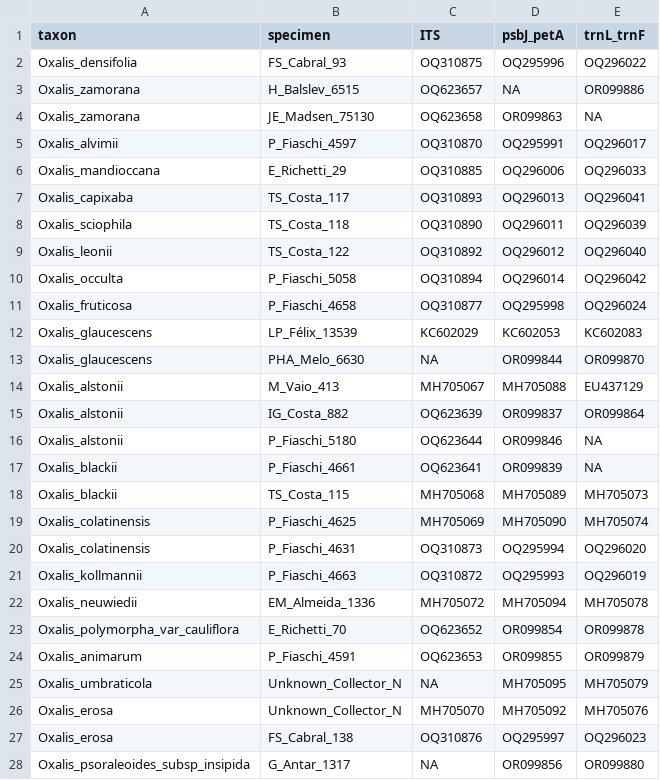
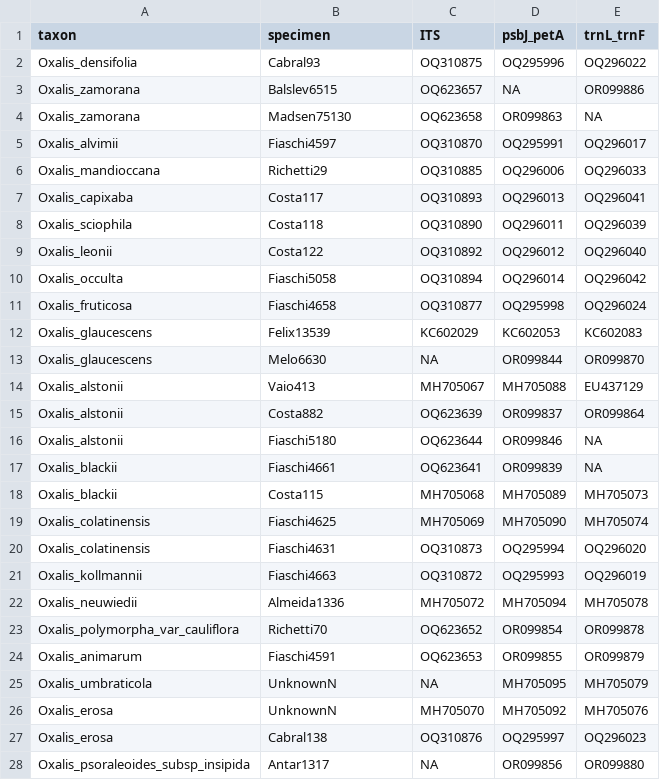
Before and after one commit to eknery/Oxalis_phylogenetics, a CSV file: 0_accessions/Cabral_etal_2024.csv, drawn as a sheet; only a part is shown; the diff covers the shown part only.

```diff
--- a/0_accessions/Cabral_etal_2024.csv
+++ b/0_accessions/Cabral_etal_2024.csv
@@ -1,28 +1,28 @@
 taxon,specimen,ITS,psbJ_petA,trnL_trnF
-Oxalis_densifolia,FS_Cabral_93,OQ310875,OQ295996,OQ296022
-Oxalis_zamorana,H_Balslev_6515,OQ623657,NA,OR099886
-Oxalis_zamorana,JE_Madsen_75130,OQ623658,OR099863,NA
-Oxalis_alvimii,P_Fiaschi_4597,OQ310870,OQ295991,OQ296017
-Oxalis_mandioccana,E_Richetti_29,OQ310885,OQ296006,OQ296033
-Oxalis_capixaba,TS_Costa_117,OQ310893,OQ296013,OQ296041
-Oxalis_sciophila,TS_Costa_118,OQ310890,OQ296011,OQ296039
-Oxalis_leonii,TS_Costa_122,OQ310892,OQ296012,OQ296040
-Oxalis_occulta,P_Fiaschi_5058,OQ310894,OQ296014,OQ296042
-Oxalis_fruticosa,P_Fiaschi_4658,OQ310877,OQ295998,OQ296024
-Oxalis_glaucescens,LP_Félix_13539,KC602029,KC602053,KC602083
-Oxalis_glaucescens,PHA_Melo_6630,NA,OR099844,OR099870
-Oxalis_alstonii,M_Vaio_413,MH705067,MH705088,EU437129
-Oxalis_alstonii,IG_Costa_882,OQ623639,OR099837,OR099864
-Oxalis_alstonii,P_Fiaschi_5180,OQ623644,OR099846,NA
-Oxalis_blackii,P_Fiaschi_4661,OQ623641,OR099839,NA
-Oxalis_blackii,TS_Costa_115,MH705068,MH705089,MH705073
-Oxalis_colatinensis,P_Fiaschi_4625,MH705069,MH705090,MH705074
-Oxalis_colatinensis,P_Fiaschi_4631,OQ310873,OQ295994,OQ296020
-Oxalis_kollmannii,P_Fiaschi_4663,OQ310872,OQ295993,OQ296019
-Oxalis_neuwiedii,EM_Almeida_1336,MH705072,MH705094,MH705078
-Oxalis_polymorpha_var_cauliflora,E_Richetti_70,OQ623652,OR099854,OR099878
-Oxalis_animarum,P_Fiaschi_4591,OQ623653,OR099855,OR099879
-Oxalis_umbraticola,Unknown_Collector_N,NA,MH705095,MH705079
-Oxalis_erosa,Unknown_Collector_N,MH705070,MH705092,MH705076
-Oxalis_erosa,FS_Cabral_138,OQ310876,OQ295997,OQ296023
-Oxalis_psoraleoides_subsp_insipida,G_Antar_1317,NA,OR099856,OR099880
+Oxalis_densifolia,Cabral93,OQ310875,OQ295996,OQ296022
+Oxalis_zamorana,Balslev6515,OQ623657,NA,OR099886
+Oxalis_zamorana,Madsen75130,OQ623658,OR099863,NA
+Oxalis_alvimii,Fiaschi4597,OQ310870,OQ295991,OQ296017
+Oxalis_mandioccana,Richetti29,OQ310885,OQ296006,OQ296033
+Oxalis_capixaba,Costa117,OQ310893,OQ296013,OQ296041
+Oxalis_sciophila,Costa118,OQ310890,OQ296011,OQ296039
+Oxalis_leonii,Costa122,OQ310892,OQ296012,OQ296040
+Oxalis_occulta,Fiaschi5058,OQ310894,OQ296014,OQ296042
+Oxalis_fruticosa,Fiaschi4658,OQ310877,OQ295998,OQ296024
+Oxalis_glaucescens,Felix13539,KC602029,KC602053,KC602083
+Oxalis_glaucescens,Melo6630,NA,OR099844,OR099870
+Oxalis_alstonii,Vaio413,MH705067,MH705088,EU437129
+Oxalis_alstonii,Costa882,OQ623639,OR099837,OR099864
+Oxalis_alstonii,Fiaschi5180,OQ623644,OR099846,NA
+Oxalis_blackii,Fiaschi4661,OQ623641,OR099839,NA
+Oxalis_blackii,Costa115,MH705068,MH705089,MH705073
+Oxalis_colatinensis,Fiaschi4625,MH705069,MH705090,MH705074
+Oxalis_colatinensis,Fiaschi4631,OQ310873,OQ295994,OQ296020
+Oxalis_kollmannii,Fiaschi4663,OQ310872,OQ295993,OQ296019
+Oxalis_neuwiedii,Almeida1336,MH705072,MH705094,MH705078
+Oxalis_polymorpha_var_cauliflora,Richetti70,OQ623652,OR099854,OR099878
+Oxalis_animarum,Fiaschi4591,OQ623653,OR099855,OR099879
+Oxalis_umbraticola,UnknownN,NA,MH705095,MH705079
+Oxalis_erosa,UnknownN,MH705070,MH705092,MH705076
+Oxalis_erosa,Cabral138,OQ310876,OQ295997,OQ296023
+Oxalis_psoraleoides_subsp_insipida,Antar1317,NA,OR099856,OR099880
```
Also changed, not shown: 61 edited cells elsewhere in this file, 0_accessions/Aoki_etal_2017.csv, 0_accessions/Emshwiller_Doyle_2002.csv, 17 other files.
